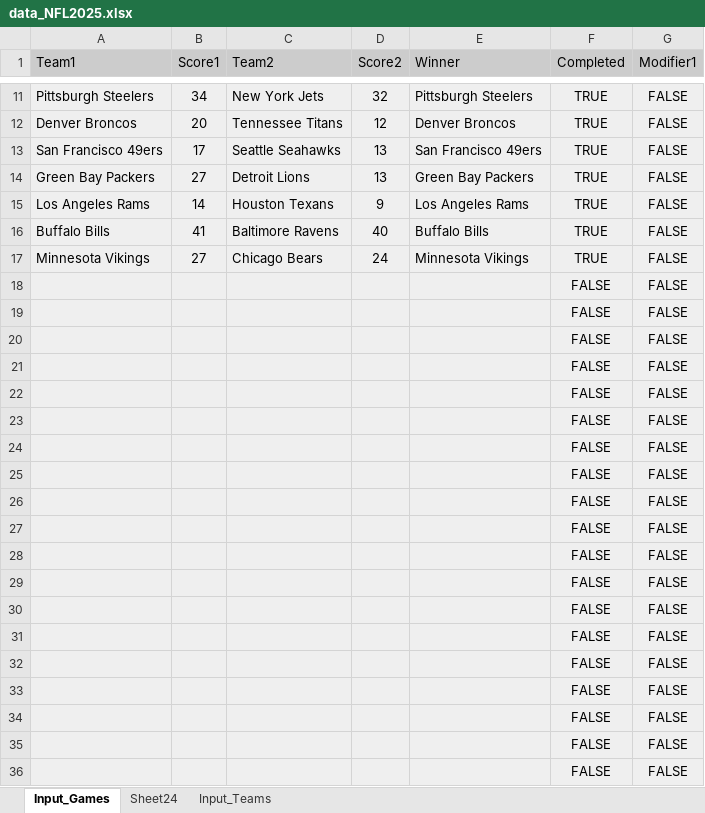
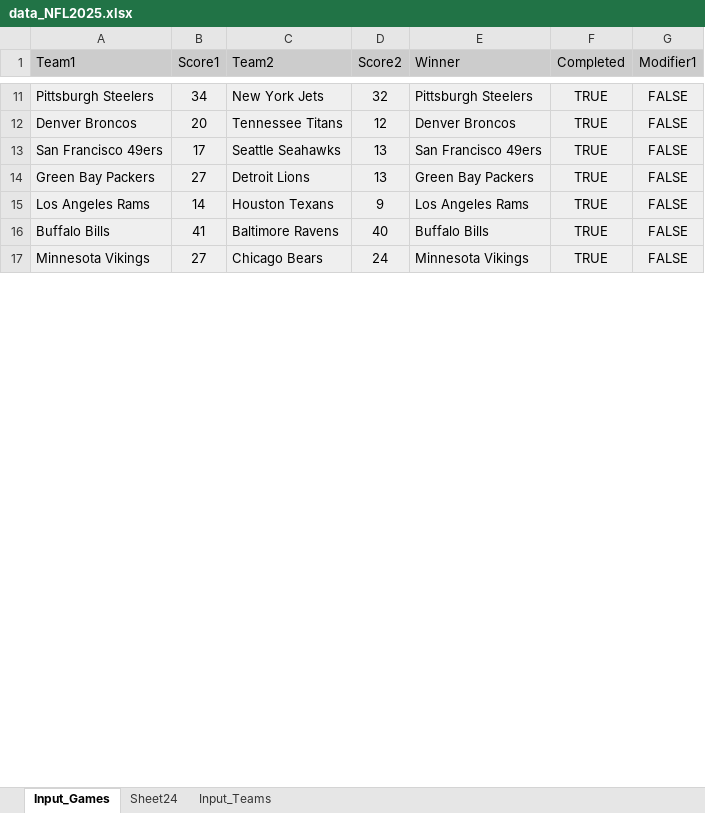
Before and after one commit to VivianBombycilla/gstool2, an Excel workbook: data_NFL2025.xlsx, sheet Input_Games, drawn as a sheet; only a part is shown, gaps mark what is left out; values as stored, in another font and other column widths than the file's, no borders; charts and pictures not drawn; removed rows and columns are numbered as before the commit, all else as after; the diff covers the shown part only; the diff names each change by its address in the sheet, - before the commit and + after, or states it on an @@ line.

```diff
--- a/data_NFL2025.xlsx (sheet Input_Games)
+++ b/data_NFL2025.xlsx (sheet Input_Games)
-row 18:  |  |  |  |  | FALSE | FALSE
-row 19:  |  |  |  |  | FALSE | FALSE
-row 20:  |  |  |  |  | FALSE | FALSE
-row 21:  |  |  |  |  | FALSE | FALSE
-row 22:  |  |  |  |  | FALSE | FALSE
-row 23:  |  |  |  |  | FALSE | FALSE
-row 24:  |  |  |  |  | FALSE | FALSE
-row 25:  |  |  |  |  | FALSE | FALSE
-row 26:  |  |  |  |  | FALSE | FALSE
-row 27:  |  |  |  |  | FALSE | FALSE
-row 28:  |  |  |  |  | FALSE | FALSE
-row 29:  |  |  |  |  | FALSE | FALSE
-row 30:  |  |  |  |  | FALSE | FALSE
-row 31:  |  |  |  |  | FALSE | FALSE
-row 32:  |  |  |  |  | FALSE | FALSE
-row 33:  |  |  |  |  | FALSE | FALSE
-row 34:  |  |  |  |  | FALSE | FALSE
-row 35:  |  |  |  |  | FALSE | FALSE
-row 36:  |  |  |  |  | FALSE | FALSE
```
Also changed, not shown: 48 added rows and 29 removed rows elsewhere in this sheet, sheet Sheet24, formulas that keep their value, data_WNBA2025.xlsx, data_WSL202526.xlsx, 4 other files.
